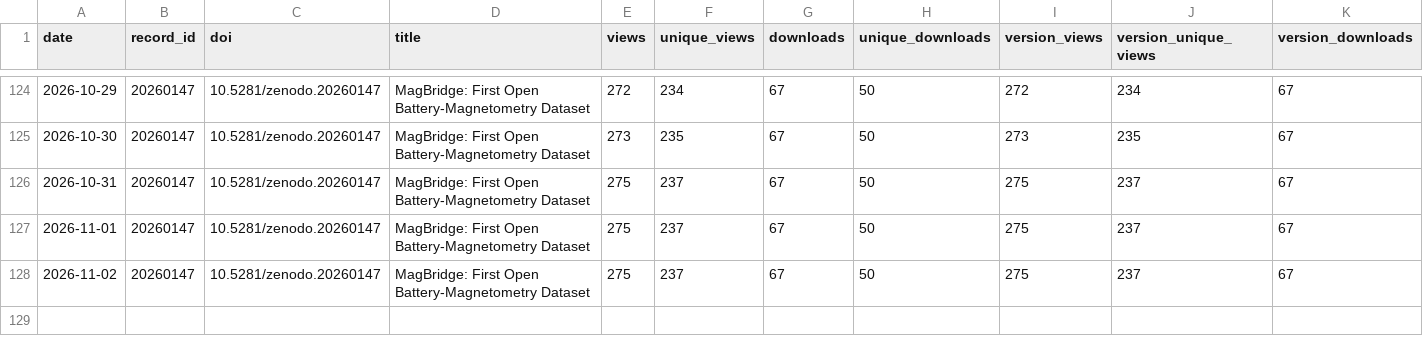
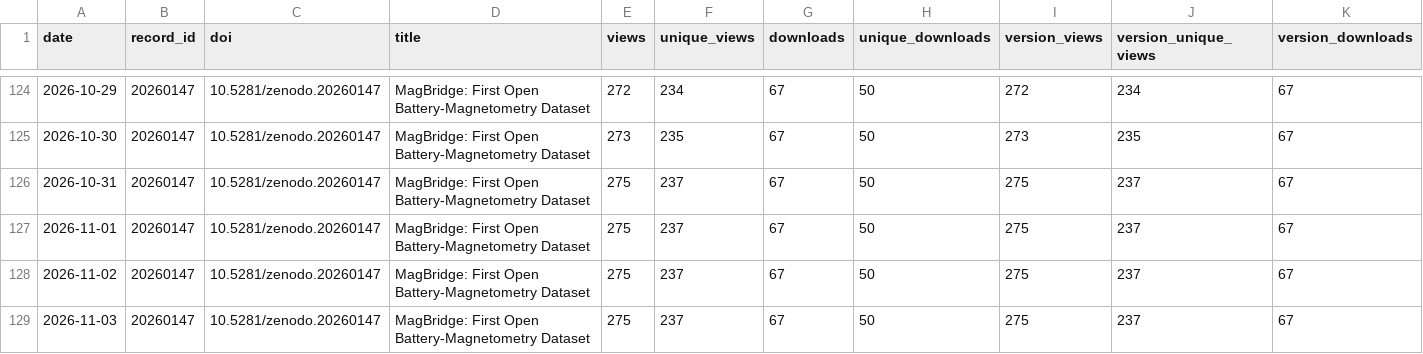
Before and after one commit to SakthiGs/MagBridge-Metrics, a CSV file: data/magbridge_zenodo_snapshots.csv, drawn as a sheet; only a part is shown, gaps mark what is left out; rows hold the shown columns only; the diff names each change by its address in the sheet, - before the commit and + after, or states it on an @@ line.

```diff
--- a/data/magbridge_zenodo_snapshots.csv
+++ b/data/magbridge_zenodo_snapshots.csv
+row 129: 2026-11-03 | 20260147 | 10.5281/zenodo.20260147 | MagBridge: First Open Battery-Magnetometry Dataset | 275 | 237 | 67 | 50 | 275 | 237 | 67
```
Also changed, not shown: data/magbridge_zenodo_daily.csv.
